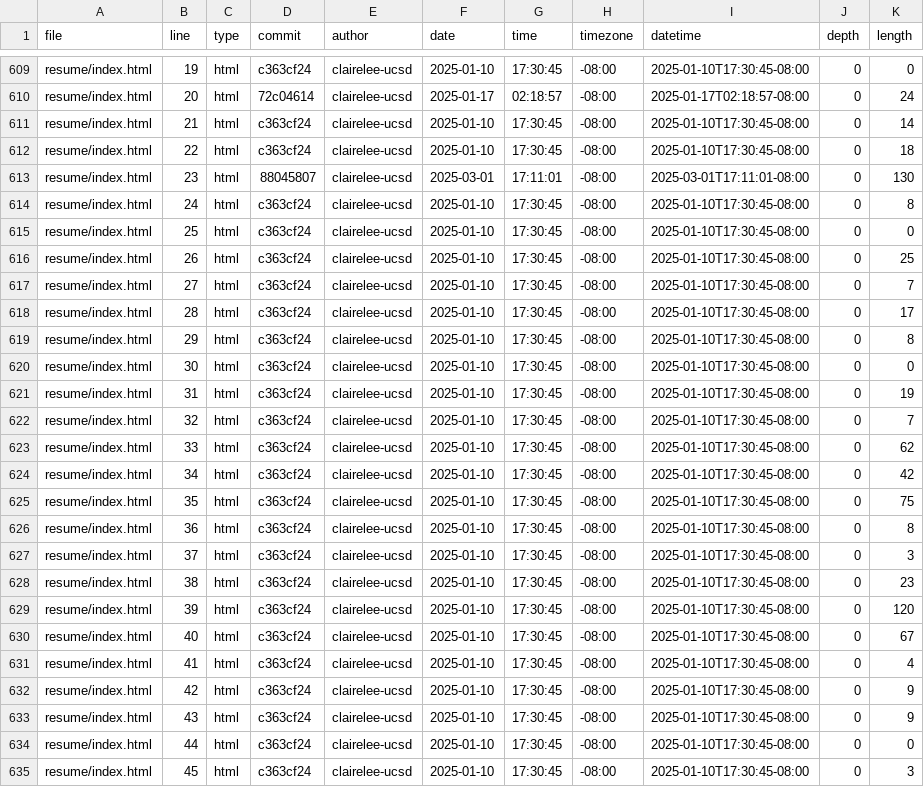
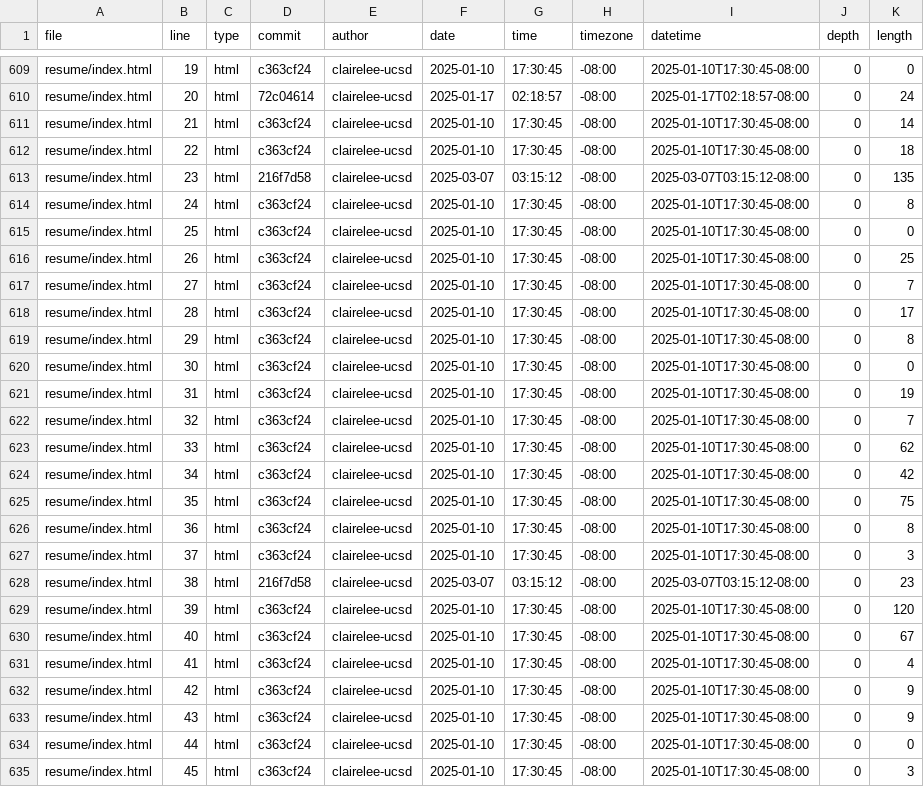
Before and after one commit to clairelee-ucsd/portfolio, a CSV file: meta/loc.csv, drawn as a sheet; only a part is shown, gaps mark what is left out.

```diff
--- a/meta/loc.csv
+++ b/meta/loc.csv
@@ -612,3 +612,3 @@ resume/index.html,21,html,c363cf24,clairelee-ucsd,2025-01-10,17:30:45,-08:00,202
 resume/index.html,22,html,c363cf24,clairelee-ucsd,2025-01-10,17:30:45,-08:00,2025-01-10T17:30:45-08:00,0,18
-resume/index.html,23,html,88045807,clairelee-ucsd,2025-03-01,17:11:01,-08:00,2025-03-01T17:11:01-08:00,0,130
+resume/index.html,23,html,216f7d58,clairelee-ucsd,2025-03-07,03:15:12,-08:00,2025-03-07T03:15:12-08:00,0,135
 resume/index.html,24,html,c363cf24,clairelee-ucsd,2025-01-10,17:30:45,-08:00,2025-01-10T17:30:45-08:00,0,8
@@ -627,3 +627,3 @@ resume/index.html,36,html,c363cf24,clairelee-ucsd,2025-01-10,17:30:45,-08:00,202
 resume/index.html,37,html,c363cf24,clairelee-ucsd,2025-01-10,17:30:45,-08:00,2025-01-10T17:30:45-08:00,0,3
-resume/index.html,38,html,c363cf24,clairelee-ucsd,2025-01-10,17:30:45,-08:00,2025-01-10T17:30:45-08:00,0,23
+resume/index.html,38,html,216f7d58,clairelee-ucsd,2025-03-07,03:15:12,-08:00,2025-03-07T03:15:12-08:00,0,23
 resume/index.html,39,html,c363cf24,clairelee-ucsd,2025-01-10,17:30:45,-08:00,2025-01-10T17:30:45-08:00,0,120
```
